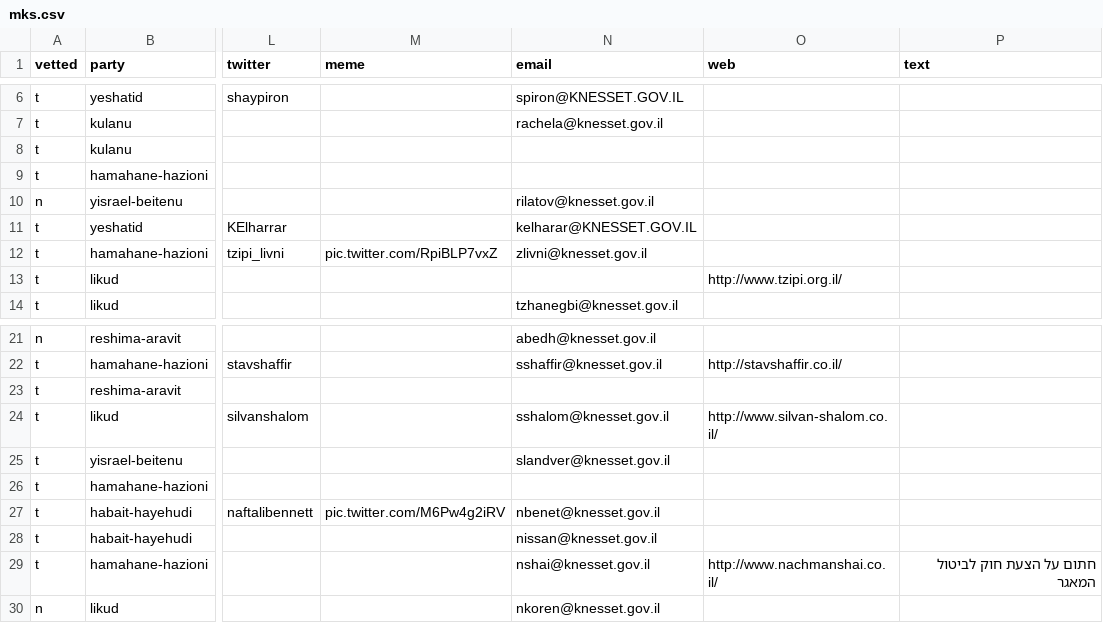
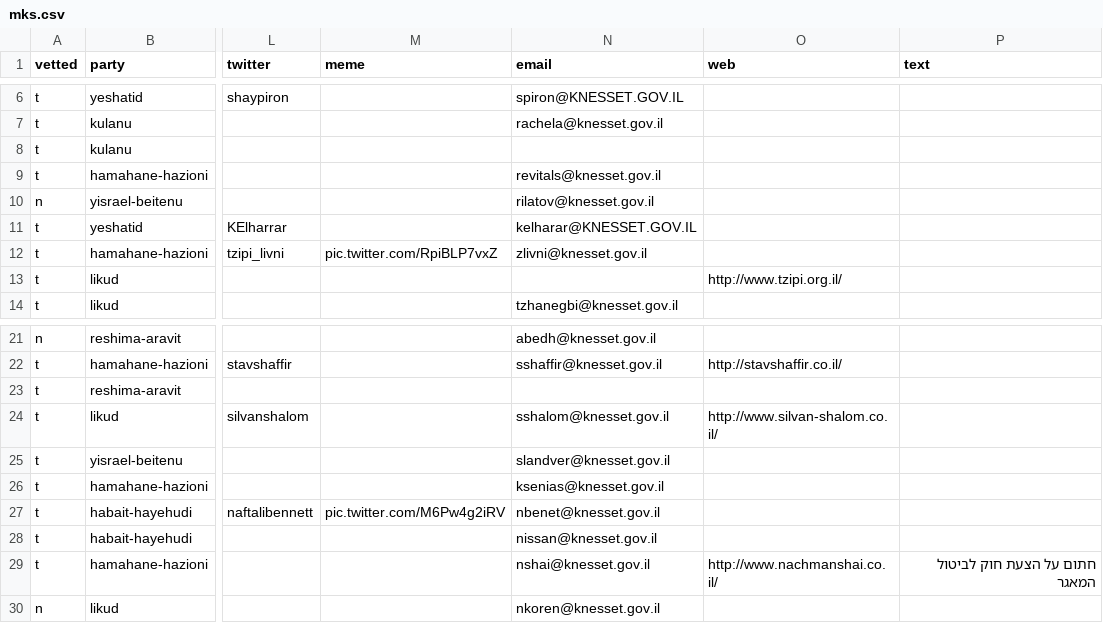
Before and after one commit to no2bio/mk-personal, a CSV file: _data/mks.csv, drawn as a sheet; only a part is shown, gaps mark what is left out; the diff covers the shown part only; the diff names each change by its address in the sheet, - before the commit and + after, or states it on an @@ line.

Commit message:
Some more MK emails

```diff
--- a/_data/mks.csv
+++ b/_data/mks.csv
-N9 (email): (empty)
+N9 (email): revitals@knesset.gov.il
-N26 (email): (empty)
+N26 (email): ksenias@knesset.gov.il
```
Also changed, not shown: 8 edited cells elsewhere in this file, data/mks.csv.
